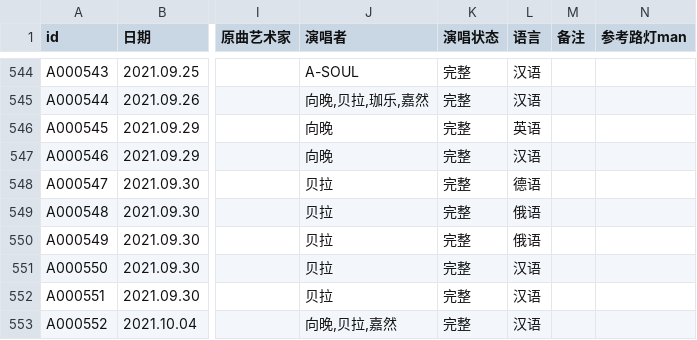
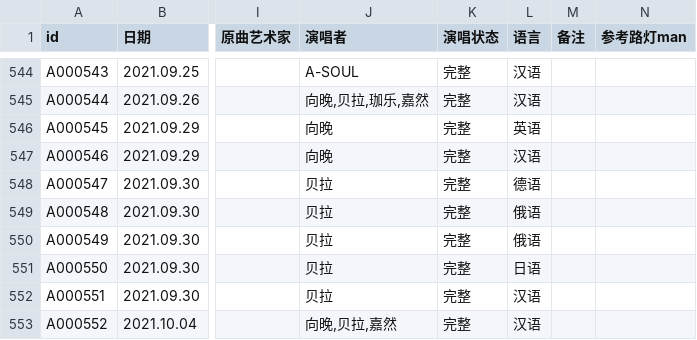
Before and after one commit to VTB-LINK/VTB-STUDIO, a CSV file: public/datasheets/song_database.csv, drawn as a sheet; only a part is shown, gaps mark what is left out; the diff names each change by its address in the sheet, - before the commit and + after, or states it on an @@ line.

Commit message:
Update song_database.csv

```diff
--- a/public/datasheets/song_database.csv
+++ b/public/datasheets/song_database.csv
-L551 (语言): 汉语
+L551 (语言): 日语
```
